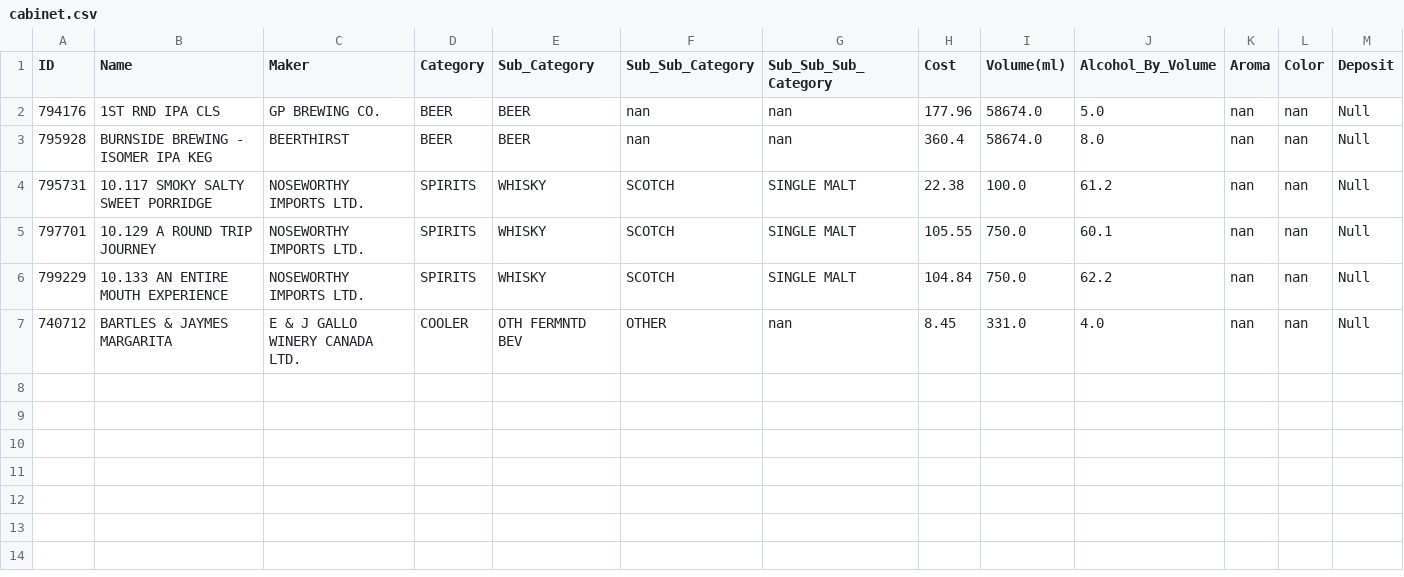
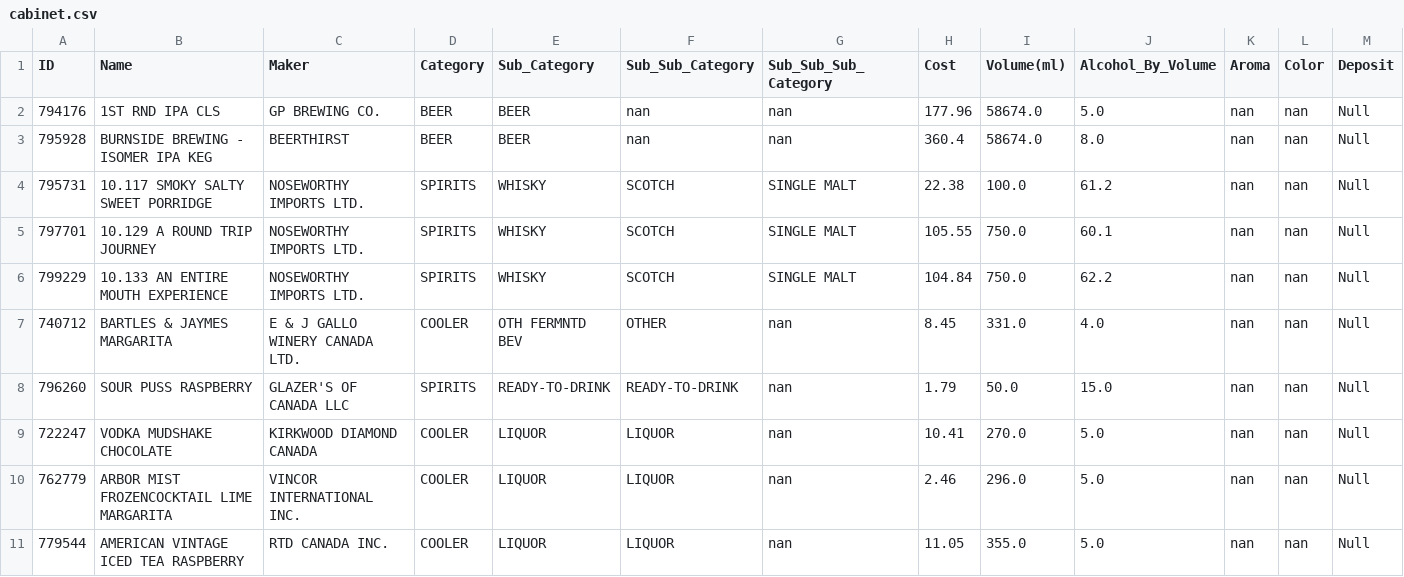
Before and after one commit to brotaku13/pyLiquor, a CSV file: Alcohol_Data/cabinet.csv, drawn as a sheet; only a part is shown; rows hold the shown columns only; the diff names each change by its address in the sheet, - before the commit and + after, or states it on an @@ line.

Commit message:
all_data.csv with all the items in one file

```diff
--- a/Alcohol_Data/cabinet.csv
+++ b/Alcohol_Data/cabinet.csv
+row 8: 796260 | SOUR PUSS RASPBERRY | GLAZER'S OF CANADA LLC | SPIRITS | READY-TO-DRINK | READY-TO-DRINK | nan | 1.79 | 50.0 | 15.0 | nan | nan | Null
+row 9: 722247 | VODKA MUDSHAKE CHOCOLATE | KIRKWOOD DIAMOND CANADA | COOLER | LIQUOR | LIQUOR | nan | 10.41 | 270.0 | 5.0 | nan | nan | Null
+row 10: 762779 | ARBOR MIST FROZENCOCKTAIL LIME MARGARITA | VINCOR INTERNATIONAL INC. | COOLER | LIQUOR | LIQUOR | nan | 2.46 | 296.0 | 5.0 | nan | nan | Null
+row 11: 779544 | AMERICAN VINTAGE ICED TEA RASPBERRY | RTD CANADA INC. | COOLER | LIQUOR | LIQUOR | nan | 11.05 | 355.0 | 5.0 | nan | nan | Null
```
Also changed, not shown: Alcohol_Data/liquor_coolers_ciders_data_sake.csv, 1 other file.
